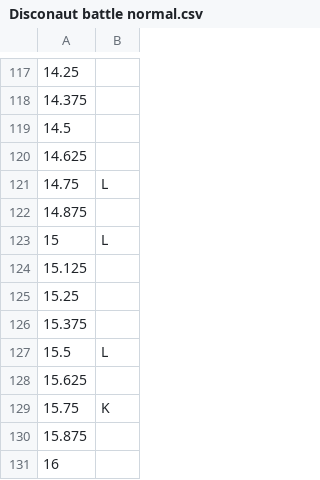
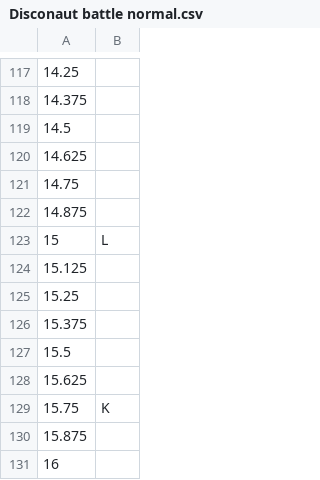
Before and after one commit to GDACollab/COMA, a CSV file: COMA assets/Assets/Scenes/Battle Scenes/Disconaut battle normal.csv, drawn as a sheet; only a part is shown, gaps mark what is left out; the diff covers the shown part only.

```diff
--- a/COMA assets/Assets/Scenes/Battle Scenes/Disconaut battle normal.csv
+++ b/COMA assets/Assets/Scenes/Battle Scenes/Disconaut battle normal.csv
@@ -120,3 +120,3 @@
 14.625,
-14.75,L
+14.75,
 14.875,
@@ -126,3 +126,3 @@
 15.375,
-15.5,L
+15.5,
 15.625,
```
Also changed, not shown: 20 edited cells elsewhere in this file, 2 other files.
